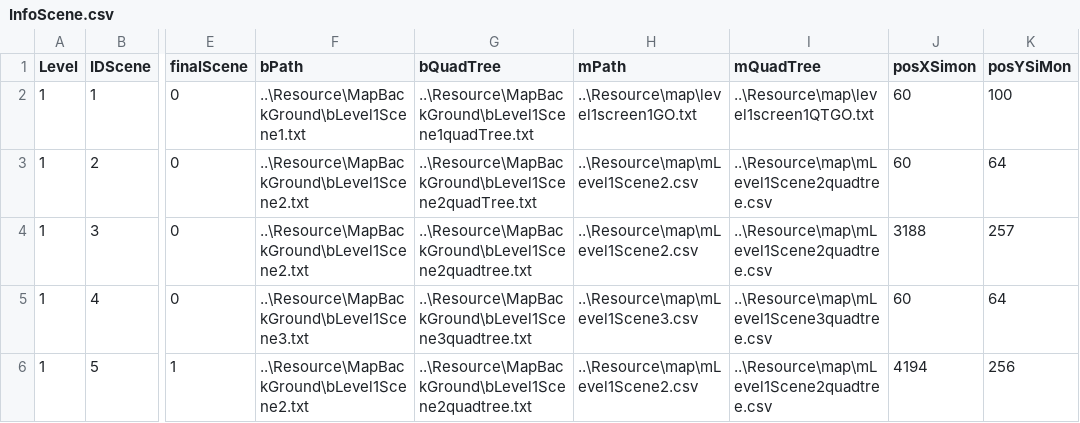
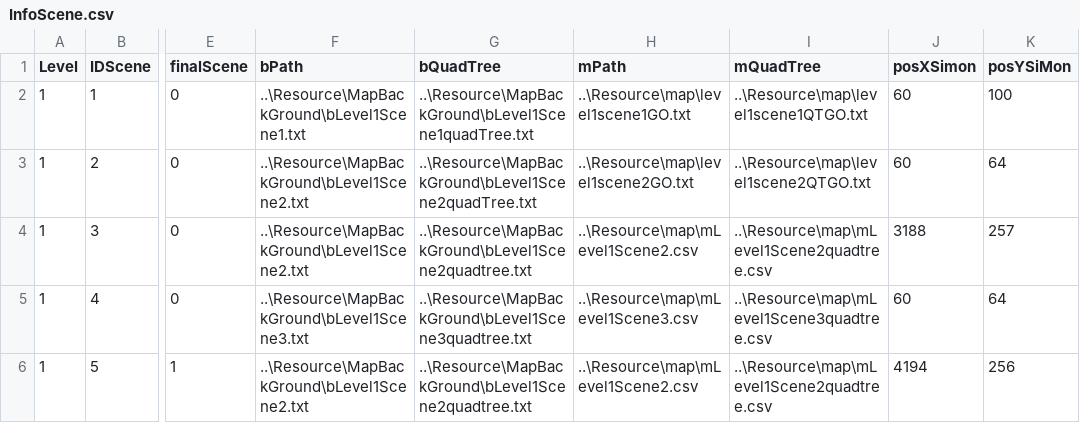
Before and after one commit to doanhtdpl/game-cashtle-vania, a CSV file: GameCashtleVania/Resource/file/InfoScene.csv, drawn as a sheet; only a part is shown, gaps mark what is left out; the diff names each change by its address in the sheet, - before the commit and + after, or states it on an @@ line.

Commit message:
Update level1scene2 ( Phat)

```diff
--- a/GameCashtleVania/Resource/file/InfoScene.csv
+++ b/GameCashtleVania/Resource/file/InfoScene.csv
-H2 (mPath): ..\Resource\map\level1screen1GO.txt
+H2 (mPath): ..\Resource\map\level1scene1GO.txt
-I2 (mQuadTree): ..\Resource\map\level1screen1QTGO.txt
+I2 (mQuadTree): ..\Resource\map\level1scene1QTGO.txt
-H3 (mPath): ..\Resource\map\mLevel1Scene2.csv
+H3 (mPath): ..\Resource\map\level1scene2GO.txt
-I3 (mQuadTree): ..\Resource\map\mLevel1Scene2quadtree.csv
+I3 (mQuadTree): ..\Resource\map\level1scene2QTGO.txt
```
Also changed, not shown: 2 other files.
